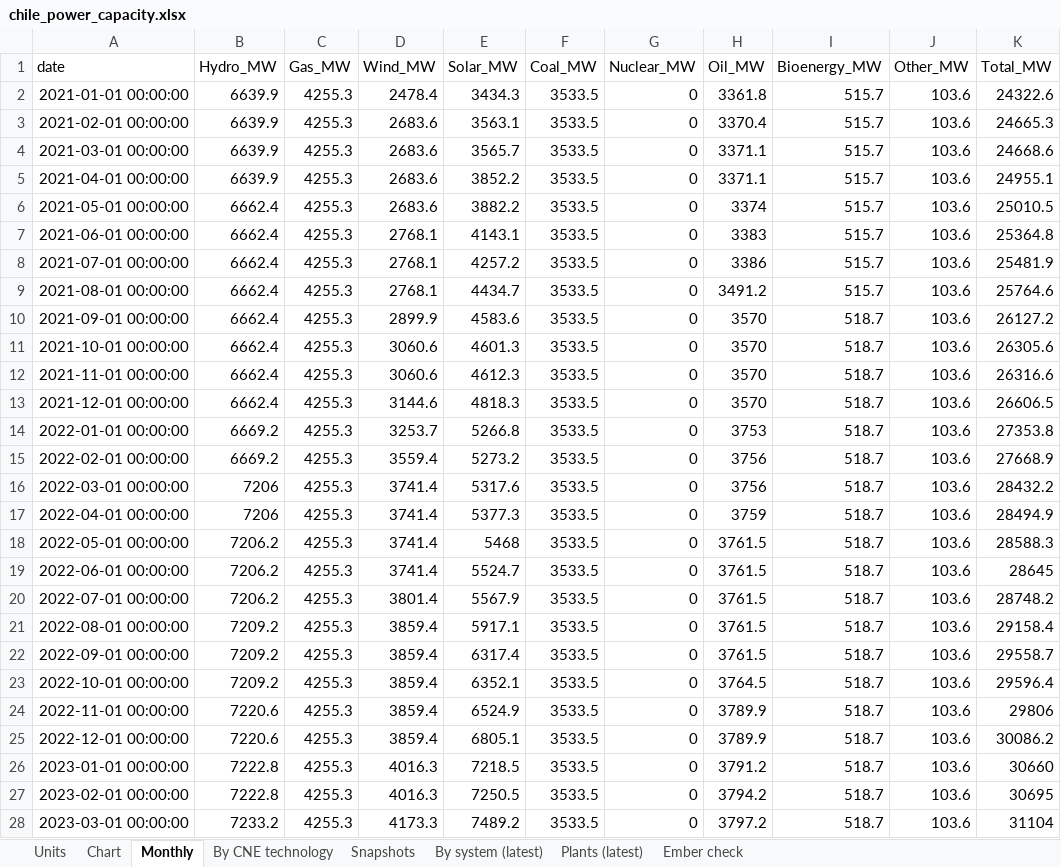
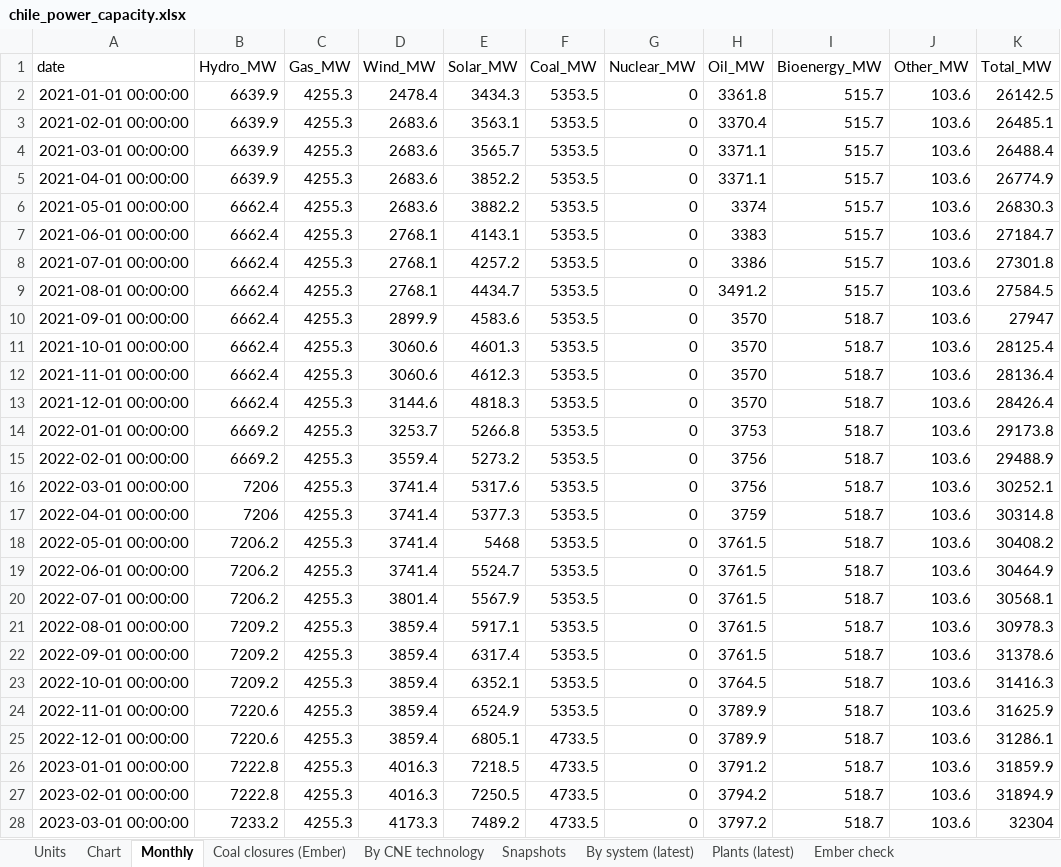
Before and after one commit to thomasdalton9/Energy-public, an Excel workbook: output/Data and Chart Outputs/chile_power_capacity.xlsx, sheet Monthly, drawn as a sheet; only a part is shown; values as stored, in another font and other column widths than the file's, no borders; the diff covers the shown part only; the diff names each change by its address in the sheet, - before the commit and + after, or states it on an @@ line.

```diff
--- a/output/Data and Chart Outputs/chile_power_capacity.xlsx (sheet Monthly)
+++ b/output/Data and Chart Outputs/chile_power_capacity.xlsx (sheet Monthly)
+sheet tab: Coal closures (Ember)
-F2:F24 (Coal_MW): 3533.5
+F2:F24 (Coal_MW): 5353.5
-K2 (Total_MW): 24322.6
+K2 (Total_MW): 26142.5
-K3 (Total_MW): 24665.3
+K3 (Total_MW): 26485.1
-K4 (Total_MW): 24668.6
+K4 (Total_MW): 26488.4
-K5 (Total_MW): 24955.1
+K5 (Total_MW): 26774.9
-K6 (Total_MW): 25010.5
+K6 (Total_MW): 26830.3
-K7 (Total_MW): 25364.8
+K7 (Total_MW): 27184.7
-K8 (Total_MW): 25481.9
+K8 (Total_MW): 27301.8
-K9 (Total_MW): 25764.6
+K9 (Total_MW): 27584.5
-K10 (Total_MW): 26127.2
+K10 (Total_MW): 27947
-K11 (Total_MW): 26305.6
+K11 (Total_MW): 28125.4
-K12 (Total_MW): 26316.6
+K12 (Total_MW): 28136.4
-K13 (Total_MW): 26606.5
+K13 (Total_MW): 28426.4
-K14 (Total_MW): 27353.8
+K14 (Total_MW): 29173.8
-K15 (Total_MW): 27668.9
+K15 (Total_MW): 29488.9
-K16 (Total_MW): 28432.2
+K16 (Total_MW): 30252.1
-K17 (Total_MW): 28494.9
+K17 (Total_MW): 30314.8
-K18 (Total_MW): 28588.3
+K18 (Total_MW): 30408.2
-K19 (Total_MW): 28645
+K19 (Total_MW): 30464.9
-K20 (Total_MW): 28748.2
+K20 (Total_MW): 30568.1
-K21 (Total_MW): 29158.4
+K21 (Total_MW): 30978.3
-K22 (Total_MW): 29558.7
+K22 (Total_MW): 31378.6
-K23 (Total_MW): 29596.4
+K23 (Total_MW): 31416.3
-K24 (Total_MW): 29806
+K24 (Total_MW): 31625.9
-F25:F28 (Coal_MW): 3533.5
+F25:F28 (Coal_MW): 4733.5
-K25 (Total_MW): 30086.2
+K25 (Total_MW): 31286.1
-K26 (Total_MW): 30660
+K26 (Total_MW): 31859.9
-K27 (Total_MW): 30695
+K27 (Total_MW): 31894.9
-K28 (Total_MW): 31104
+K28 (Total_MW): 32304
```
Also changed, not shown: 73 edited cells elsewhere in this sheet, sheet Chart, sheet Ember check, sheet Units, 1 other file.
